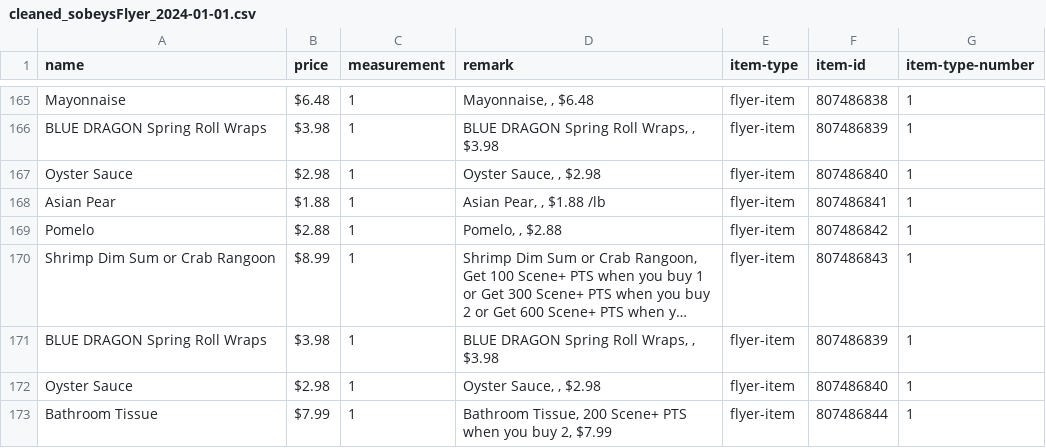
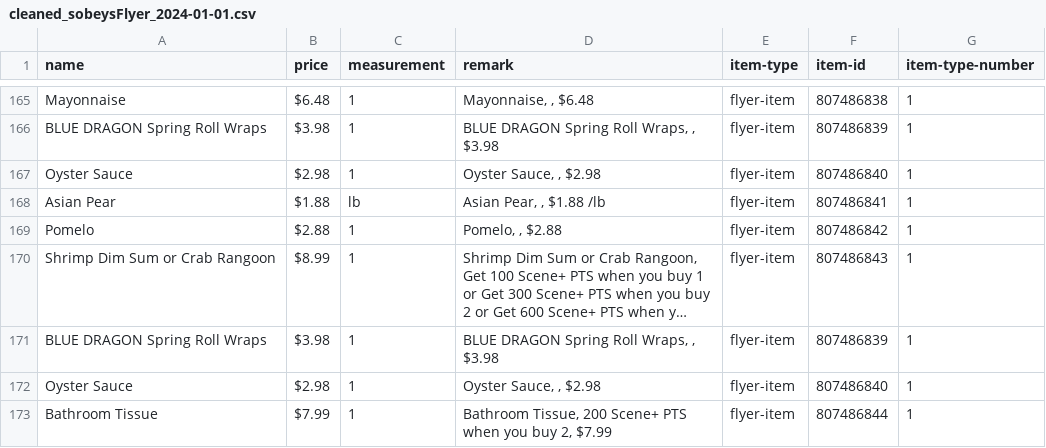
Before and after one commit to david-dong828/FlyerFetch, a CSV file: cleaned_data/cleaned_sobeysFlyer_2024-01-01.csv, drawn as a sheet; only a part is shown, gaps mark what is left out; long unchanged cells end in …; the diff covers the shown part only.

Commit message:
update data clean - price to move 'lb' to measurement

```diff
--- a/cleaned_data/cleaned_sobeysFlyer_2024-01-01.csv
+++ b/cleaned_data/cleaned_sobeysFlyer_2024-01-01.csv
@@ -167,3 +167,3 @@ BLUE DRAGON Spring Roll Wraps,$3.98,1,"BLUE DRAGON Spring Roll Wraps, , $3.98",f
 Oyster Sauce,$2.98,1,"Oyster Sauce, , $2.98",flyer-item,807486840,1
-Asian Pear,$1.88,1,"Asian Pear, , $1.88 /lb",flyer-item,807486841,1
+Asian Pear,$1.88,lb,"Asian Pear, , $1.88 /lb",flyer-item,807486841,1
 Pomelo,$2.88,1,"Pomelo, , $2.88",flyer-item,807486842,1
```
Also changed, not shown: 21 edited cells elsewhere in this file, 1 other file.
